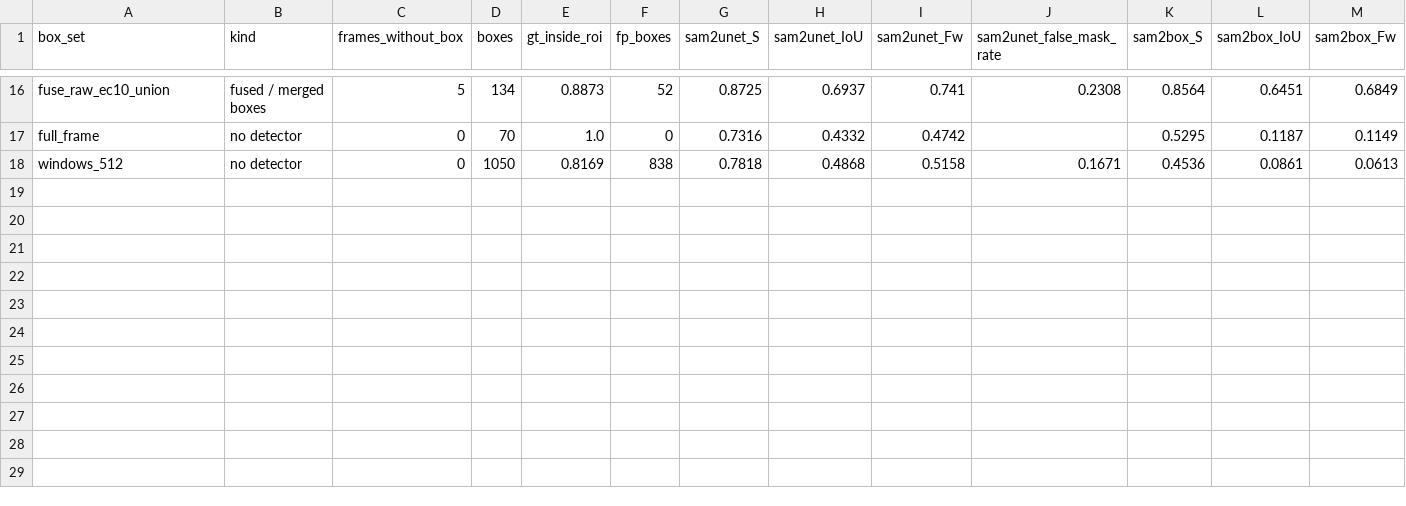
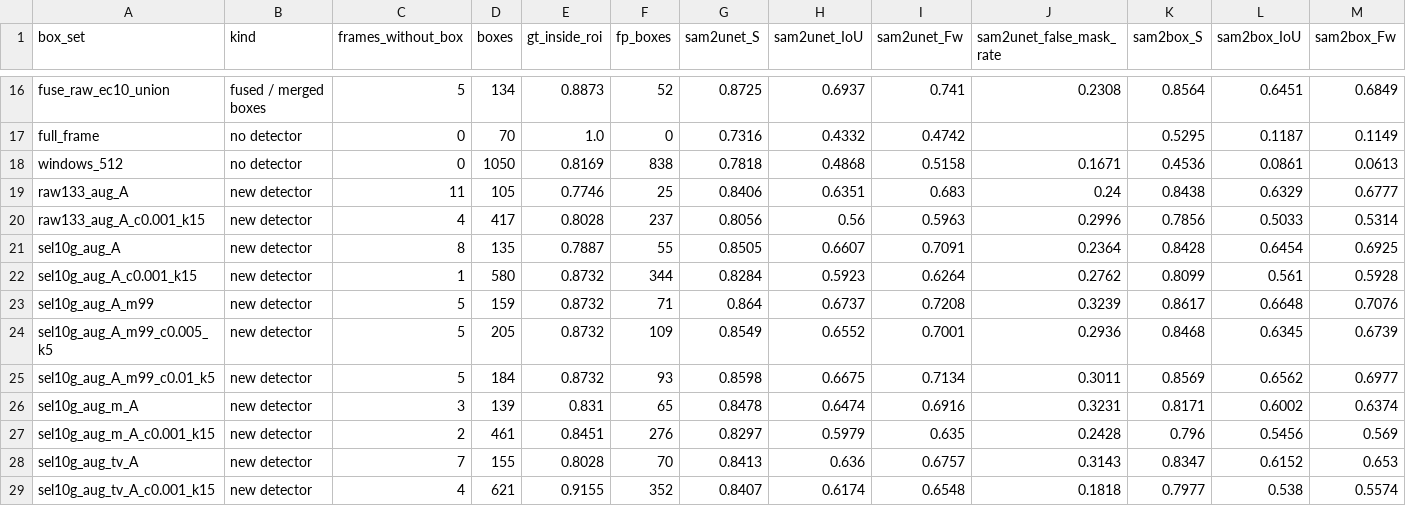
Before and after one commit to Chaoyi-He1/hsi_camo, a CSV file: docs/paper/tables/box_study.csv, drawn as a sheet; only a part is shown, gaps mark what is left out; rows hold the shown columns only; the diff names each change by its address in the sheet, - before the commit and + after, or states it on an @@ line.

```diff
--- a/docs/paper/tables/box_study.csv
+++ b/docs/paper/tables/box_study.csv
+row 19: raw133_aug_A | new detector | 11 | 105 | 0.7746 | 25 | 0.8406 | 0.6351 | 0.683 | 0.24 | 0.8438 | 0.6329 | 0.6777
+row 20: raw133_aug_A_c0.001_k15 | new detector | 4 | 417 | 0.8028 | 237 | 0.8056 | 0.56 | 0.5963 | 0.2996 | 0.7856 | 0.5033 | 0.5314
+row 21: sel10g_aug_A | new detector | 8 | 135 | 0.7887 | 55 | 0.8505 | 0.6607 | 0.7091 | 0.2364 | 0.8428 | 0.6454 | 0.6925
+row 22: sel10g_aug_A_c0.001_k15 | new detector | 1 | 580 | 0.8732 | 344 | 0.8284 | 0.5923 | 0.6264 | 0.2762 | 0.8099 | 0.561 | 0.5928
+row 23: sel10g_aug_A_m99 | new detector | 5 | 159 | 0.8732 | 71 | 0.864 | 0.6737 | 0.7208 | 0.3239 | 0.8617 | 0.6648 | 0.7076
+row 24: sel10g_aug_A_m99_c0.005_k5 | new detector | 5 | 205 | 0.8732 | 109 | 0.8549 | 0.6552 | 0.7001 | 0.2936 | 0.8468 | 0.6345 | 0.6739
+row 25: sel10g_aug_A_m99_c0.01_k5 | new detector | 5 | 184 | 0.8732 | 93 | 0.8598 | 0.6675 | 0.7134 | 0.3011 | 0.8569 | 0.6562 | 0.6977
+row 26: sel10g_aug_m_A | new detector | 3 | 139 | 0.831 | 65 | 0.8478 | 0.6474 | 0.6916 | 0.3231 | 0.8171 | 0.6002 | 0.6374
+row 27: sel10g_aug_m_A_c0.001_k15 | new detector | 2 | 461 | 0.8451 | 276 | 0.8297 | 0.5979 | 0.635 | 0.2428 | 0.796 | 0.5456 | 0.569
+row 28: sel10g_aug_tv_A | new detector | 7 | 155 | 0.8028 | 70 | 0.8413 | 0.636 | 0.6757 | 0.3143 | 0.8347 | 0.6152 | 0.653
+row 29: sel10g_aug_tv_A_c0.001_k15 | new detector | 4 | 621 | 0.9155 | 352 | 0.8407 | 0.6174 | 0.6548 | 0.1818 | 0.7977 | 0.538 | 0.5574
```
Also changed, not shown: docs/paper/tables/compute.csv, docs/paper/tables/det_fixed_checkpoint.csv, 10 other files.
